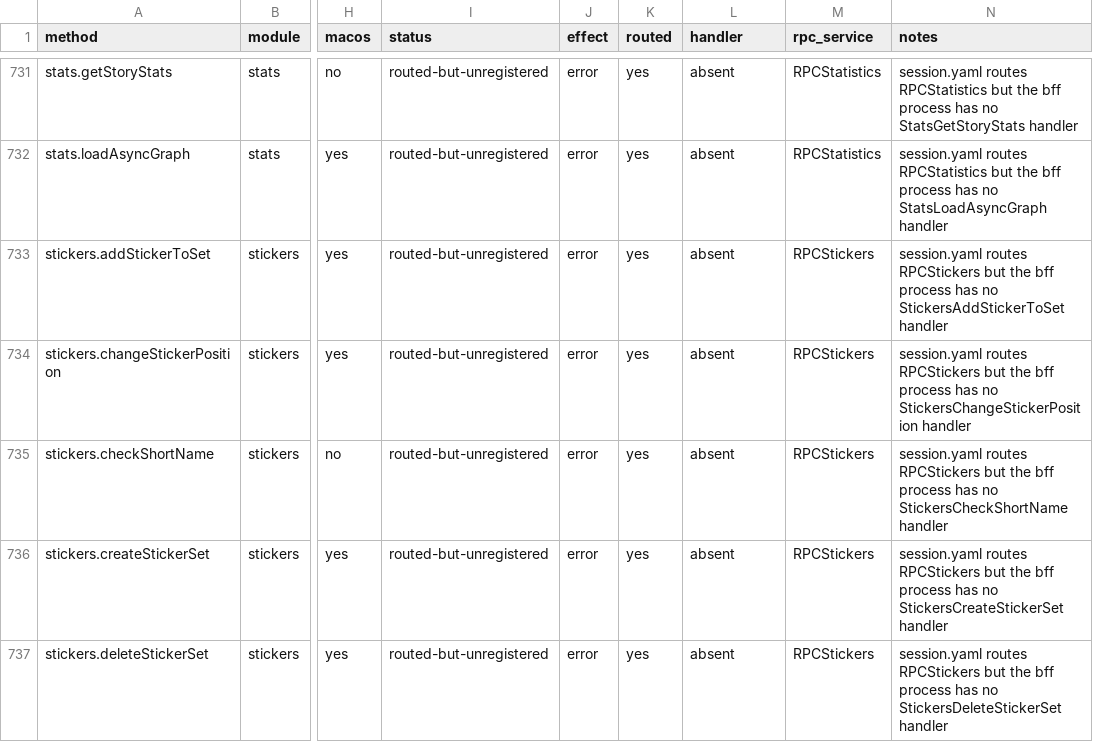
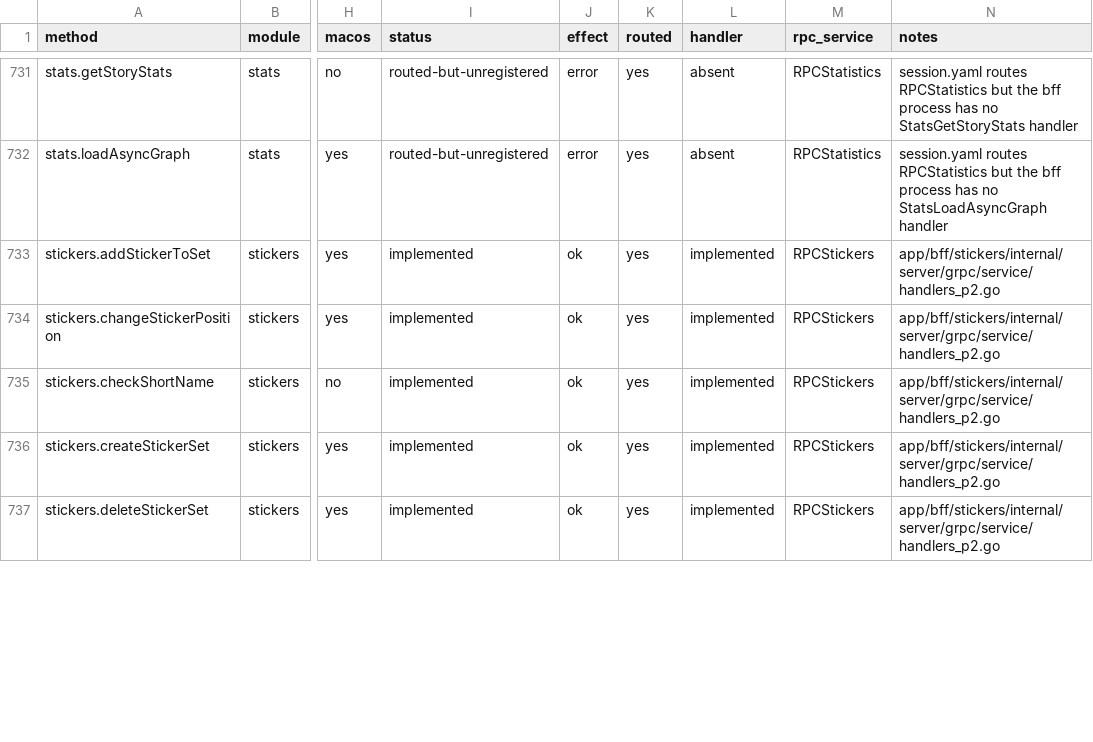
Before and after one commit to tellomi/teamgram-server, a CSV file: docs/api-coverage.csv, drawn as a sheet; only a part is shown, gaps mark what is left out; the diff covers the shown part only; the diff names each change by its address in the sheet, - before the commit and + after, or states it on an @@ line.

```diff
--- a/docs/api-coverage.csv
+++ b/docs/api-coverage.csv
-I733:I737 (status): routed-but-unregistered
+I733:I737 (status): implemented
-J733:J737 (effect): error
+J733:J737 (effect): ok
-L733:L737 (handler): absent
+L733:L737 (handler): implemented
-N733 (notes): session.yaml routes RPCStickers but the bff process has no StickersAddStickerToSet handler
+N733 (notes): app/bff/stickers/internal/server/grpc/service/handlers_p2.go
-N734 (notes): session.yaml routes RPCStickers but the bff process has no StickersChangeStickerPosition handler
+N734 (notes): app/bff/stickers/internal/server/grpc/service/handlers_p2.go
-N735 (notes): session.yaml routes RPCStickers but the bff process has no StickersCheckShortName handler
+N735 (notes): app/bff/stickers/internal/server/grpc/service/handlers_p2.go
-N736 (notes): session.yaml routes RPCStickers but the bff process has no StickersCreateStickerSet handler
+N736 (notes): app/bff/stickers/internal/server/grpc/service/handlers_p2.go
-N737 (notes): session.yaml routes RPCStickers but the bff process has no StickersDeleteStickerSet handler
+N737 (notes): app/bff/stickers/internal/server/grpc/service/handlers_p2.go
```
Also changed, not shown: 69 edited cells elsewhere in this file, 26 other files.
